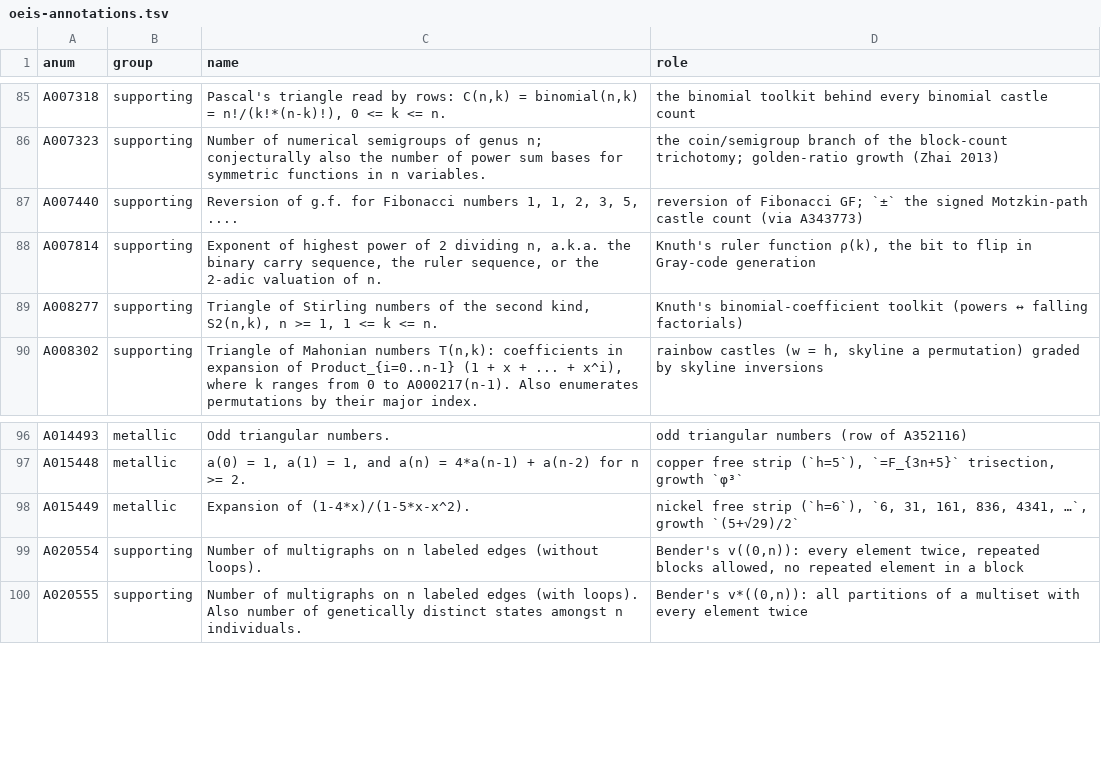
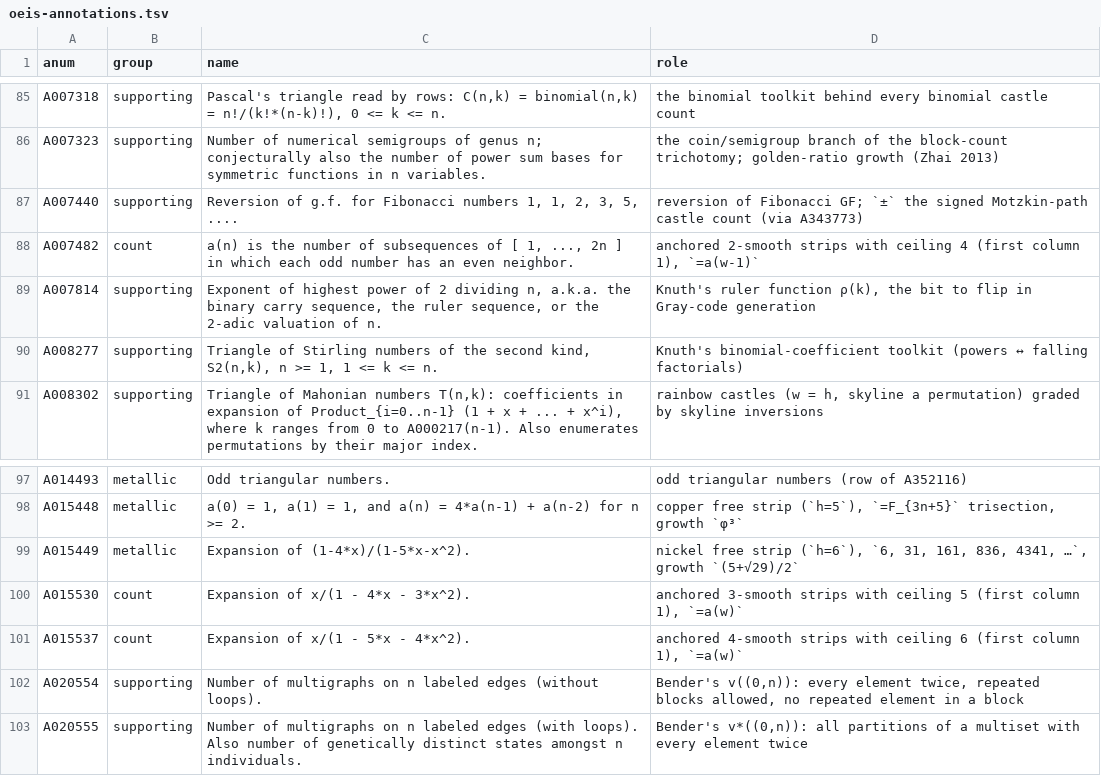
Before and after one commit to eeggwall/castles-wiki, a TSV file: config/oeis-annotations.tsv, drawn as a sheet; only a part is shown, gaps mark what is left out; the diff names each change by its address in the sheet, - before the commit and + after, or states it on an @@ line.

Commit message:
docs: add m-smooth-castles, generalizing 1-smooth castles to step bound m
New page m-smooth-castles: anchored m-smooth castles of exact height h,
starting from the 1-smooth castles, with tables for m = 2, 3, 4 and
h <= 12, the first width and its binomial count, growth bounds, the
vacuous ceilings h <= m + 1 where the even-block count is F(w, h), the
Pell structure on the diagonal h = m + 2, and an addendum on what does
not extend. Links, notation, catalogue and classification-shape updated;
m-smooth for m >= 2 is no longer listed as open.

Wiki-Op: update

```diff
--- a/config/oeis-annotations.tsv
+++ b/config/oeis-annotations.tsv
+row 88: A007482 | count | a(n) is the number of subsequences of [ 1, ..., 2n ] in which each odd number has an even neighbor. | anchored 2-smooth strips with ceiling 4 (first column 1), `=a(w-1)`
+row 100: A015530 | count | Expansion of x/(1 - 4*x - 3*x^2). | anchored 3-smooth strips with ceiling 5 (first column 1), `=a(w)`
+row 101: A015537 | count | Expansion of x/(1 - 5*x - 4*x^2). | anchored 4-smooth strips with ceiling 6 (first column 1), `=a(w)`
```
Also changed, not shown: 8 other files.
